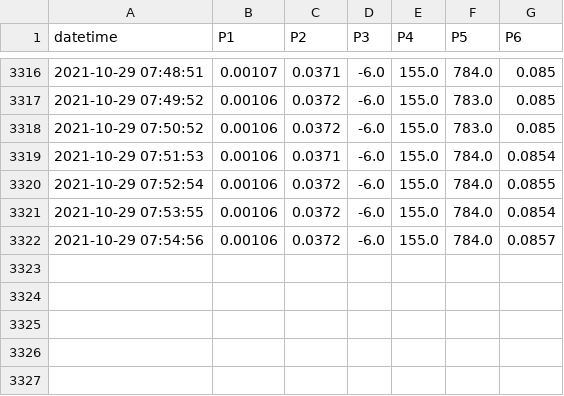
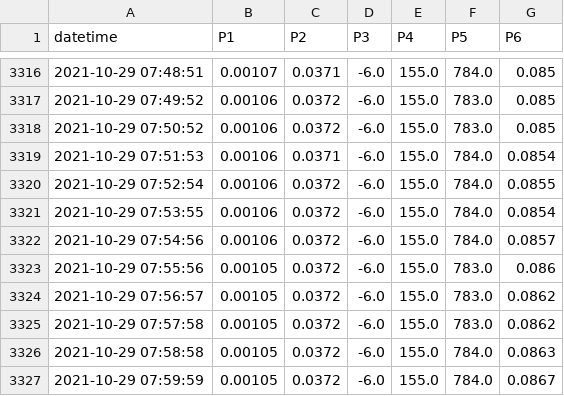
Before and after one commit to SciGEsN/SRC082, a CSV file: data/P.csv, drawn as a sheet; only a part is shown, gaps mark what is left out; the diff names each change by its address in the sheet, - before the commit and + after, or states it on an @@ line.

```diff
--- a/data/P.csv
+++ b/data/P.csv
+row 3323: 2021-10-29 07:55:56 | 0.00105 | 0.0372 | -6.0 | 155.0 | 783.0 | 0.086
+row 3324: 2021-10-29 07:56:57 | 0.00105 | 0.0372 | -6.0 | 155.0 | 783.0 | 0.0862
+row 3325: 2021-10-29 07:57:58 | 0.00105 | 0.0372 | -6.0 | 155.0 | 783.0 | 0.0862
+row 3326: 2021-10-29 07:58:58 | 0.00105 | 0.0372 | -6.0 | 155.0 | 784.0 | 0.0863
+row 3327: 2021-10-29 07:59:59 | 0.00105 | 0.0372 | -6.0 | 155.0 | 784.0 | 0.0867
```
Also changed, not shown: data/T1.csv, data/T2.csv, 7 other files.
